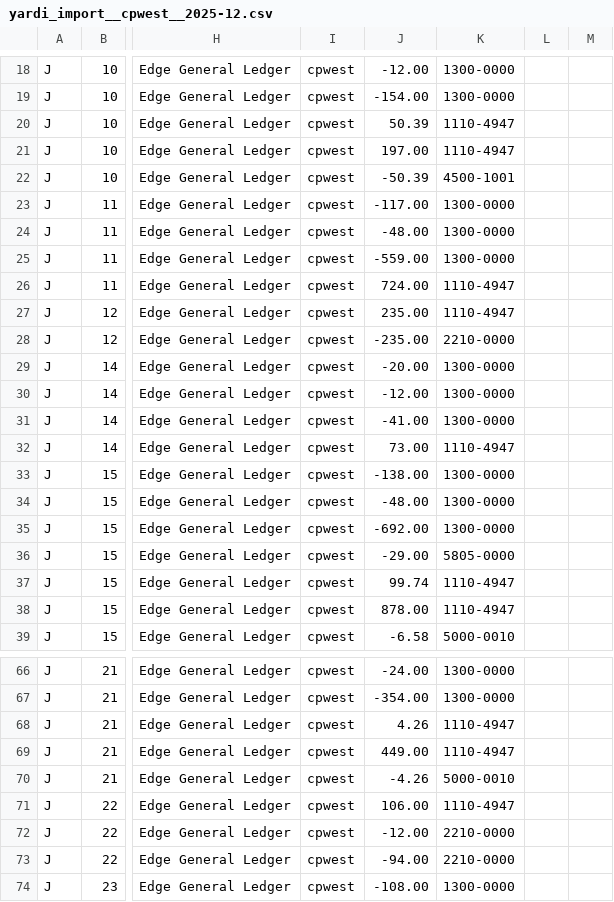
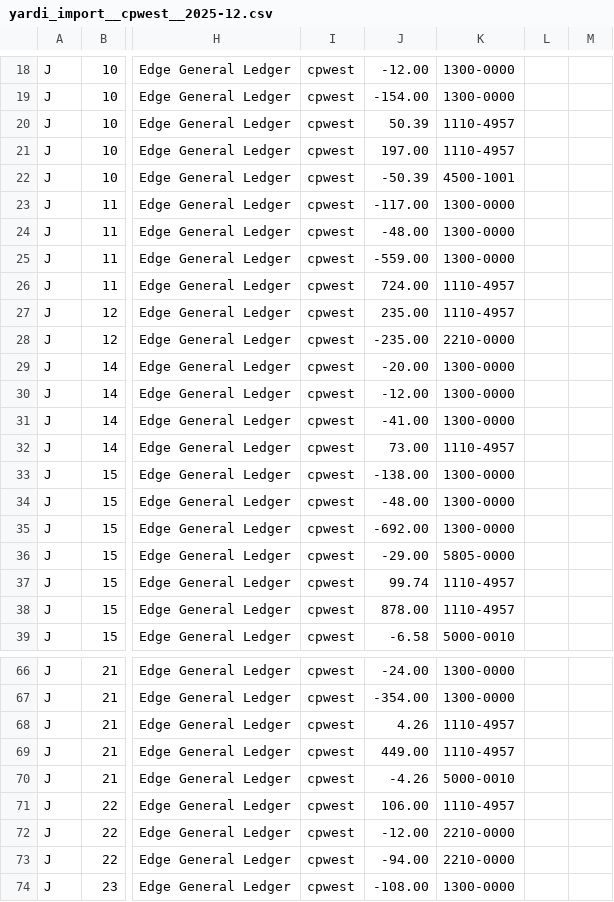
Before and after one commit to techharbor-fs/storsafe, a CSV file: 09. Edge to Yardi/12. Dec/Output/import_template/yardi_import__cpwest__2025-12.csv, drawn as a sheet; only a part is shown, gaps mark what is left out; the diff covers the shown part only; the diff names each change by its address in the sheet, - before the commit and + after, or states it on an @@ line.

Commit message:
fix: correct cash account mappings using Google Sheet source
- Add fetch_cash_account_mappings.py to pull mappings from Google Sheet
- Update transform script to use description-based cash account mapping
- Fix ephss cash accounts from 1110-4328 to 1110-4977
- Compiled files now built from individual files for consistency
- Add cash_account_mappings.json with all 36 property mappings

```diff
--- a/09. Edge to Yardi/12. Dec/Output/import_template/yardi_import__cpwest__2025-12.csv
+++ b/09. Edge to Yardi/12. Dec/Output/import_template/yardi_import__cpwest__2025-12.csv
-K20:K21: 1110-4947
+K20:K21: 1110-4957
-K26:K27: 1110-4947
+K26:K27: 1110-4957
-K32: 1110-4947
+K32: 1110-4957
-K37:K38: 1110-4947
+K37:K38: 1110-4957
-K68:K69: 1110-4947
+K68:K69: 1110-4957
-K71: 1110-4947
+K71: 1110-4957
```
Also changed, not shown: 19 edited cells elsewhere in this file, 09. Edge to Yardi/12. Dec/Output/import_template/yardi_import__epcpss__2025-12.csv, 09. Edge to Yardi/12. Dec/Output/import_template/yardi_import__ephss2__2025-12.csv, 15 other files.
